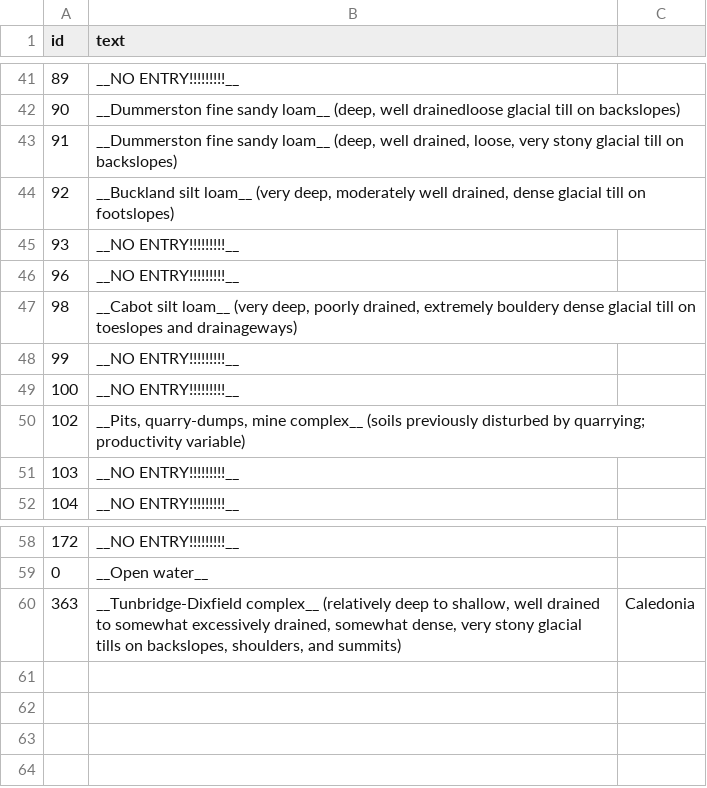
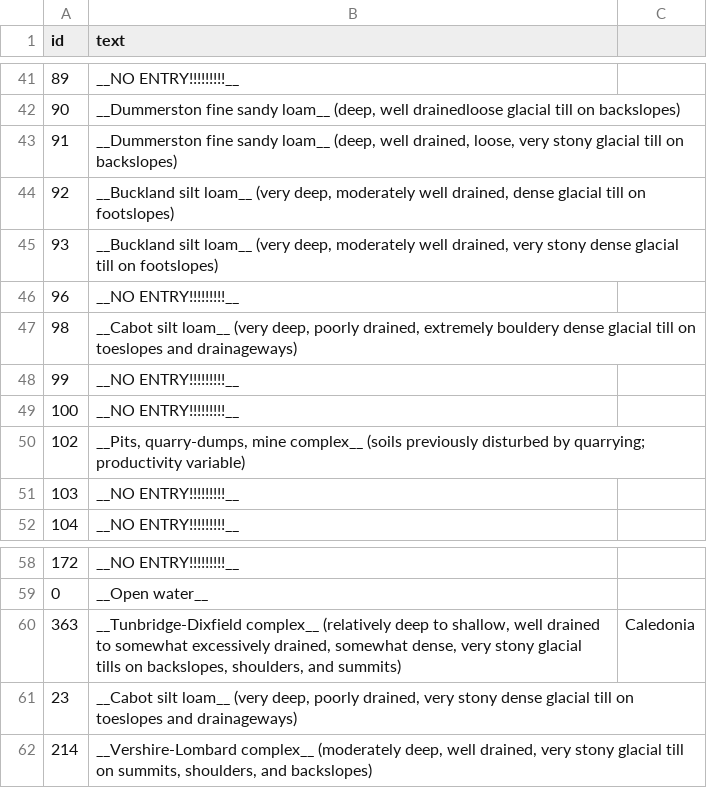
Before and after one commit to nealmaker/cruise, a CSV file: data/soils.csv, drawn as a sheet; only a part is shown, gaps mark what is left out.

```diff
--- a/data/soils.csv
+++ b/data/soils.csv
@@ -44,3 +44,3 @@ id,text,
 92,"__Buckland silt loam__ (very deep, moderately well drained, dense glacial till on footslopes)",
-93,__NO ENTRY!!!!!!!!!__,
+93,"__Buckland silt loam__ (very deep, moderately well drained, very stony dense glacial till on footslopes)",
 96,__NO ENTRY!!!!!!!!!__,
@@ -60 +60,3 @@ id,text,
 363,"__Tunbridge-Dixfield complex__ (relatively deep to shallow, well drained to somewhat excessively drained, somewhat dense, very stony glacial tills on backslopes, shoulders, and summits)",Caledonia
+23,"__Cabot silt loam__ (very deep, poorly drained, very stony dense glacial till on toeslopes and drainageways) ",
+214,"__Vershire-Lombard complex__ (moderately deep, well drained, very stony glacial till on summits, shoulders, and backslopes)",
```
Also changed, not shown: 8 other files.
